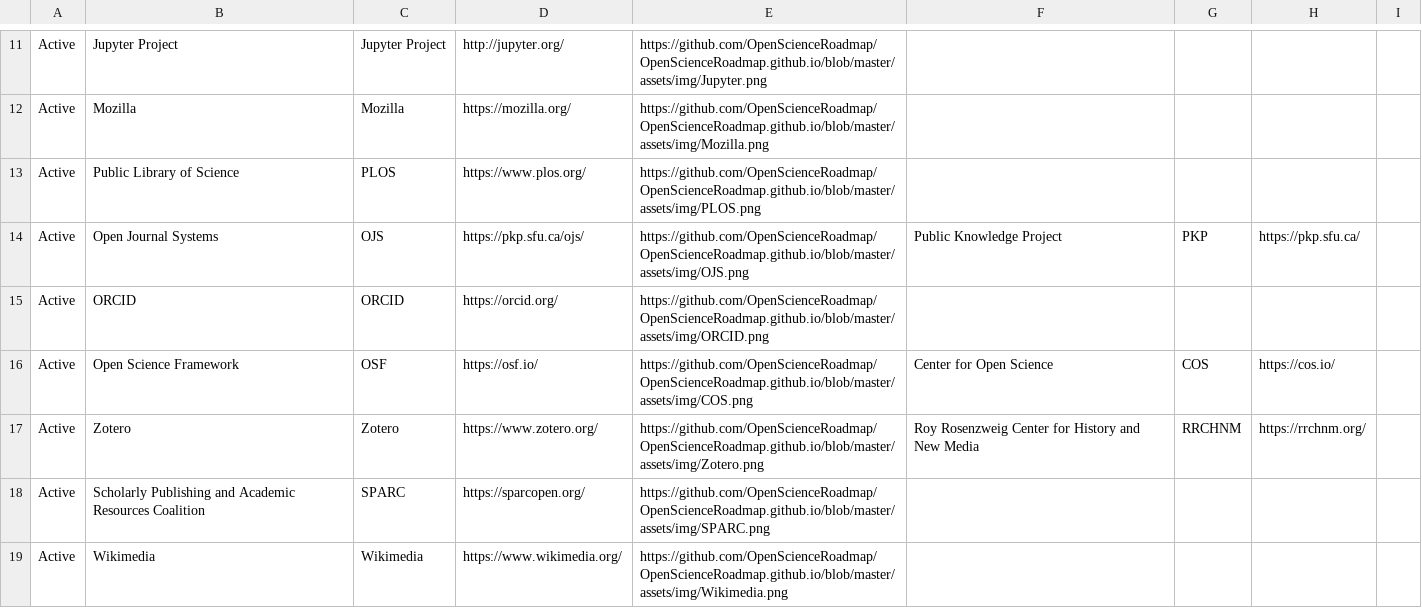
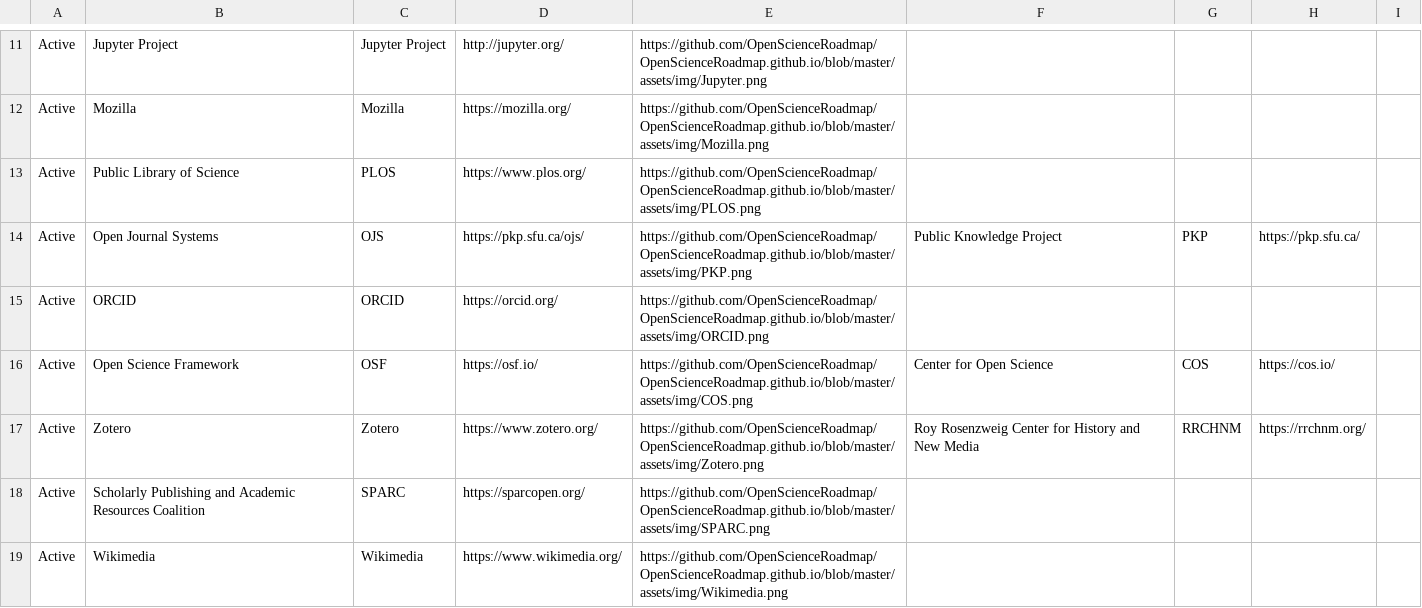
Before and after one commit to OpenScienceRoadmap/jrost, a CSV file: JROSTOrganizations.csv, drawn as a sheet; only a part is shown, gaps mark what is left out.

Commit message:
changing OJS logo to PKP

```diff
--- a/JROSTOrganizations.csv
+++ b/JROSTOrganizations.csv
@@ -13,3 +13,3 @@ Active,Mozilla,Mozilla,https://mozilla.org/,https://github.com/OpenScienceRoadma
 Active,Public Library of Science,PLOS,https://www.plos.org/,https://github.com/OpenScienceRoadmap/OpenScienceRoadmap.github.io/blob/master/assets/img/PLOS.png,,,,
-Active,Open Journal Systems,OJS,https://pkp.sfu.ca/ojs/,https://github.com/OpenScienceRoadmap/OpenScienceRoadmap.github.io/blob/master/assets/img/OJS.png,Public Knowledge Project,PKP,https://pkp.sfu.ca/,
+Active,Open Journal Systems,OJS,https://pkp.sfu.ca/ojs/,https://github.com/OpenScienceRoadmap/OpenScienceRoadmap.github.io/blob/master/assets/img/PKP.png,Public Knowledge Project,PKP,https://pkp.sfu.ca/,
 Active,ORCID,ORCID,https://orcid.org/,https://github.com/OpenScienceRoadmap/OpenScienceRoadmap.github.io/blob/master/assets/img/ORCID.png,,,,
```
